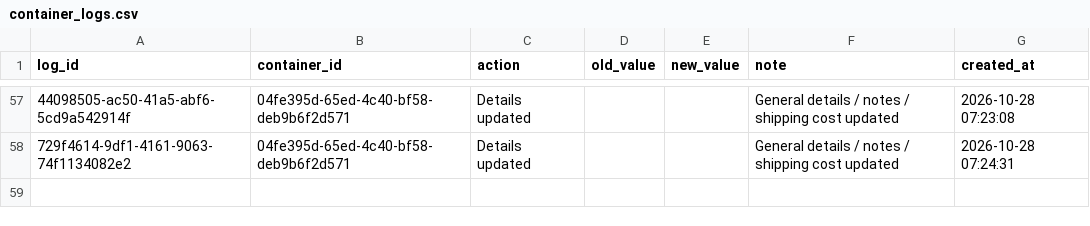
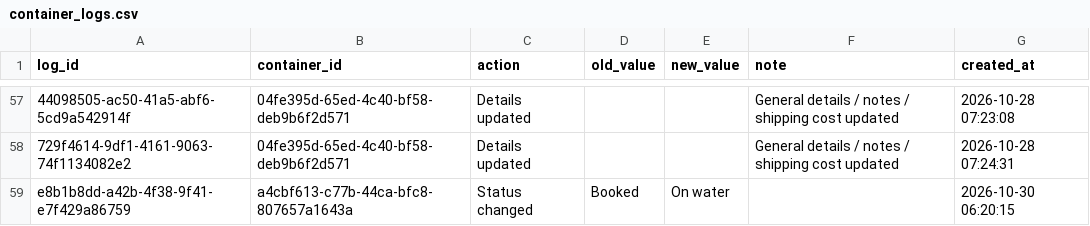
Before and after one commit to Pdvgpc/Container-Tracker-GPC, a CSV file: data/container_logs.csv, drawn as a sheet; only a part is shown, gaps mark what is left out; the diff names each change by its address in the sheet, - before the commit and + after, or states it on an @@ line.

Commit message:
Update container logs

```diff
--- a/data/container_logs.csv
+++ b/data/container_logs.csv
+row 59: e8b1b8dd-a42b-4f38-9f41-e7f429a86759 | a4cbf613-c77b-44ca-bfc8-807657a1643a | Status changed | Booked | On water |  | 2026-10-30 06:20:15
```
